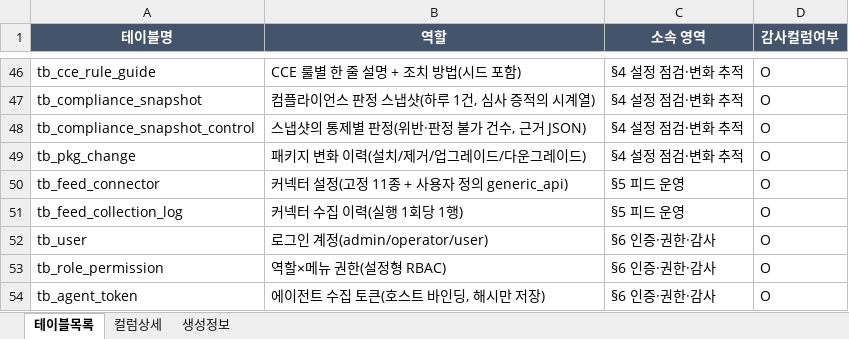
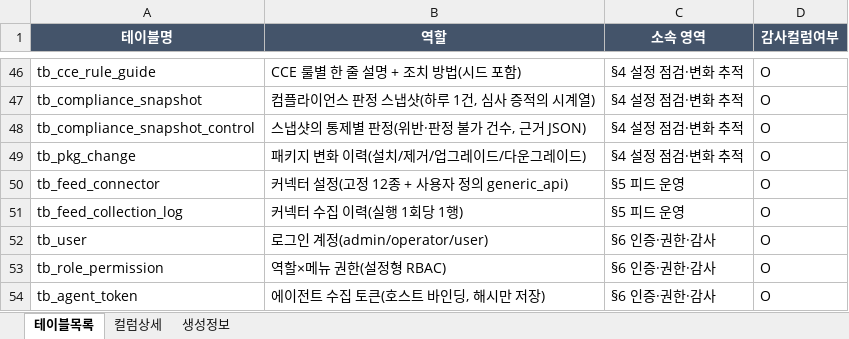
Before and after one commit to JeongDoWook/vuln-agent, an Excel workbook: docs/specs/테이블명세서.xlsx, sheet 테이블목록, drawn as a sheet; only a part is shown, gaps mark what is left out; values as stored, in another font and other column widths than the file's, no borders; the diff names each change by its address in the sheet, - before the commit and + after, or states it on an @@ line.

```diff
--- a/docs/specs/테이블명세서.xlsx (sheet 테이블목록)
+++ b/docs/specs/테이블명세서.xlsx (sheet 테이블목록)
-B50 (역할): 커넥터 설정(고정 11종 + 사용자 정의 generic_api)
+B50 (역할): 커넥터 설정(고정 12종 + 사용자 정의 generic_api)
```
Also changed, not shown: sheet 컬럼상세, 11 other files.
